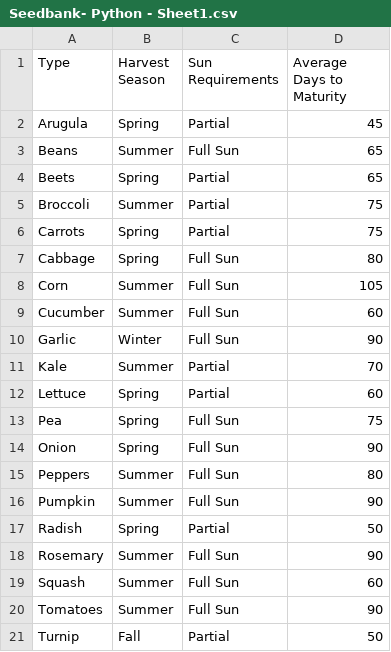
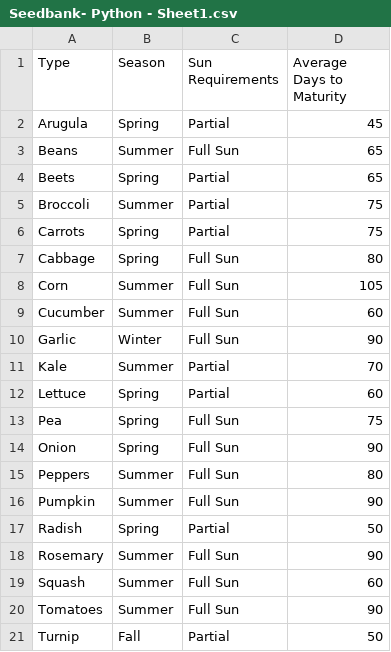
Before and after one commit to Mariahjocorso/Louisville_Seedbank_Project, a CSV file: Seedbank- Python - Sheet1.csv, drawn as a sheet.

```diff
--- a/Seedbank- Python - Sheet1.csv
+++ b/Seedbank- Python - Sheet1.csv
@@ -1,2 +1,2 @@
-Type,Harvest Season,Sun Requirements,Average Days to Maturity
+Type,Season,Sun Requirements,Average Days to Maturity
 Arugula,Spring,Partial ,45
```
Also changed, not shown: 2 other files.
